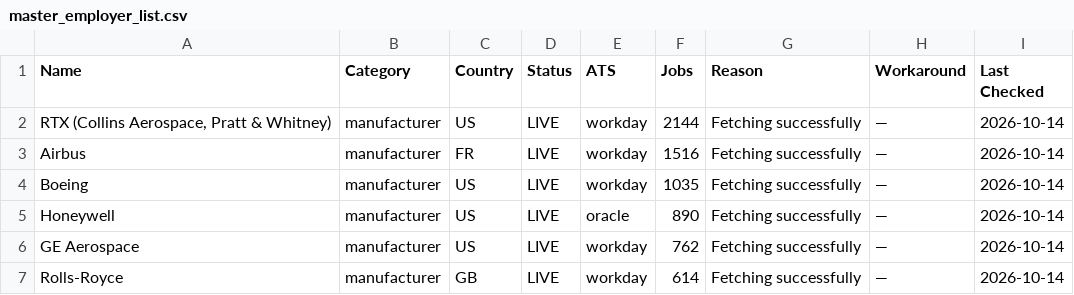
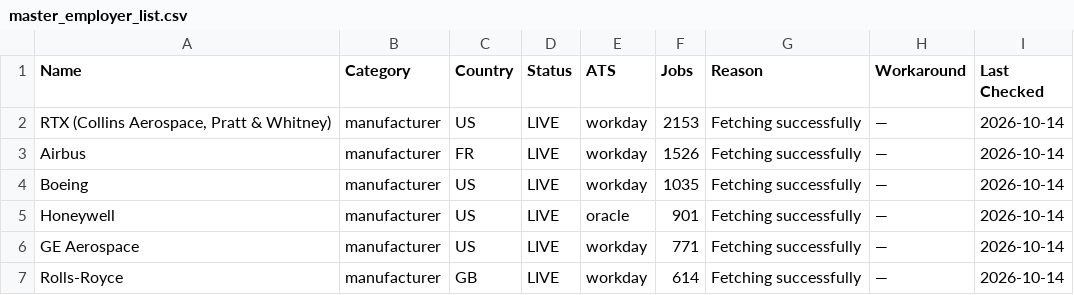
Before and after one commit to ankgta/aerojobs, a CSV file: data/master_employer_list.csv, drawn as a sheet; only a part is shown; the diff covers the shown part only.

```diff
--- a/data/master_employer_list.csv
+++ b/data/master_employer_list.csv
@@ -1,7 +1,7 @@
 Name,Category,Country,Status,ATS,Jobs,Reason,Workaround,Last Checked
-"RTX (Collins Aerospace, Pratt & Whitney)",manufacturer,US,LIVE,workday,2144,Fetching successfully,—,2026-10-14
-Airbus,manufacturer,FR,LIVE,workday,1516,Fetching successfully,—,2026-10-14
+"RTX (Collins Aerospace, Pratt & Whitney)",manufacturer,US,LIVE,workday,2153,Fetching successfully,—,2026-10-14
+Airbus,manufacturer,FR,LIVE,workday,1526,Fetching successfully,—,2026-10-14
 Boeing,manufacturer,US,LIVE,workday,1035,Fetching successfully,—,2026-10-14
-Honeywell,manufacturer,US,LIVE,oracle,890,Fetching successfully,—,2026-10-14
-GE Aerospace,manufacturer,US,LIVE,workday,762,Fetching successfully,—,2026-10-14
+Honeywell,manufacturer,US,LIVE,oracle,901,Fetching successfully,—,2026-10-14
+GE Aerospace,manufacturer,US,LIVE,workday,771,Fetching successfully,—,2026-10-14
 Rolls-Royce,manufacturer,GB,LIVE,workday,614,Fetching successfully,—,2026-10-14
```
Also changed, not shown: 46 edited cells elsewhere in this file, 4 other files.
